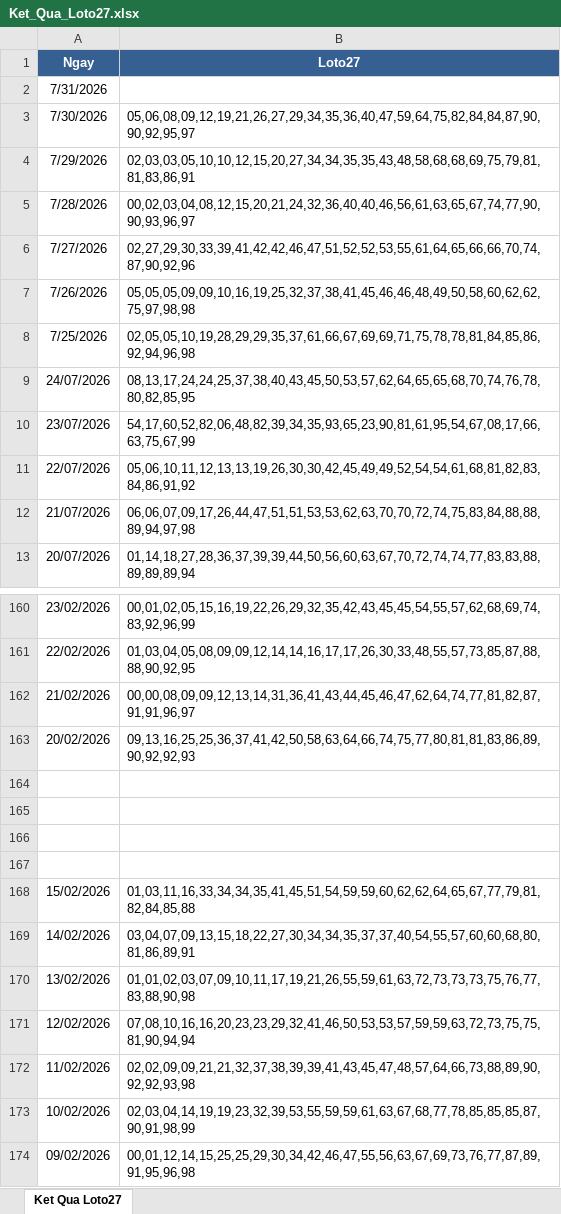
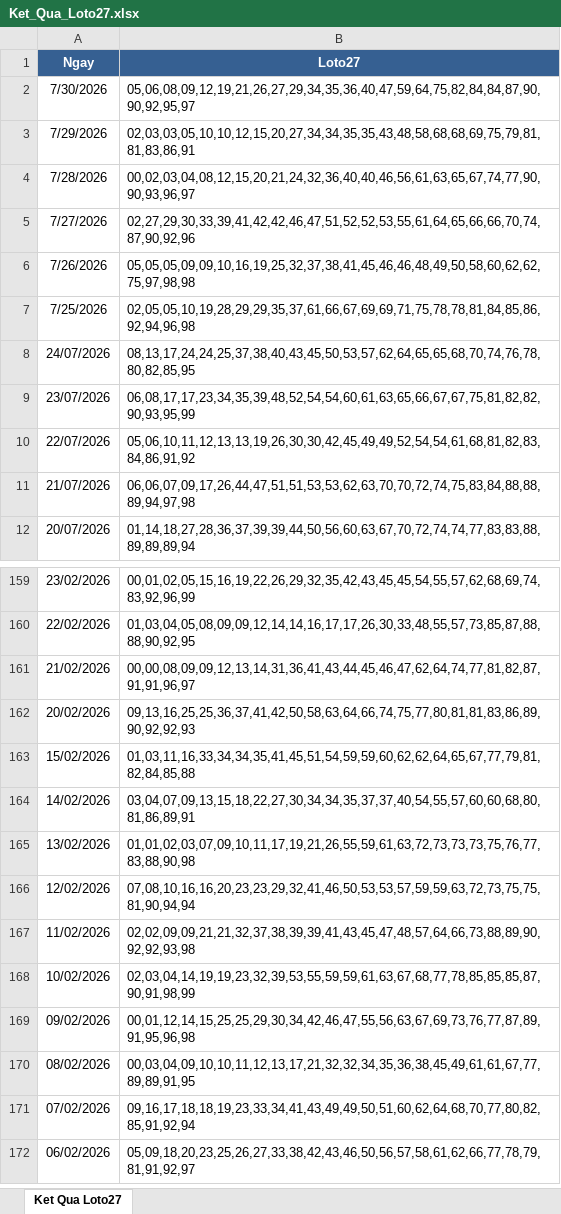
Before and after one commit to xsmbv23/xsmb-quant, an Excel workbook: Ket_Qua_Loto27.xlsx, sheet Ket Qua Loto27, drawn as a sheet; only a part is shown, gaps mark what is left out; the shorter side is filled out with more unchanged rows; values as stored, in another font and other column widths than the file's, no borders; removed rows and columns are numbered as before the commit, all else as after; the diff names each change by its address in the sheet, - before the commit and + after, or states it on an @@ line.

Commit message:
Add files via upload

```diff
--- a/Ket_Qua_Loto27.xlsx (sheet Ket Qua Loto27)
+++ b/Ket_Qua_Loto27.xlsx (sheet Ket Qua Loto27)
-row 2: 7/31/2026
-B9 (Loto27): 54,17,60,52,82,06,48,82,39,34,35,93,65,23,90,81,61,95,54,67,08,17,66,63,75,67,99
+B9 (Loto27): 06,08,17,17,23,34,35,39,48,52,54,54,60,61,63,65,66,67,67,75,81,82,82,90,93,95,99
-row 164: (empty)
-row 165: (empty)
-row 166: (empty)
-row 167: (empty)
```
